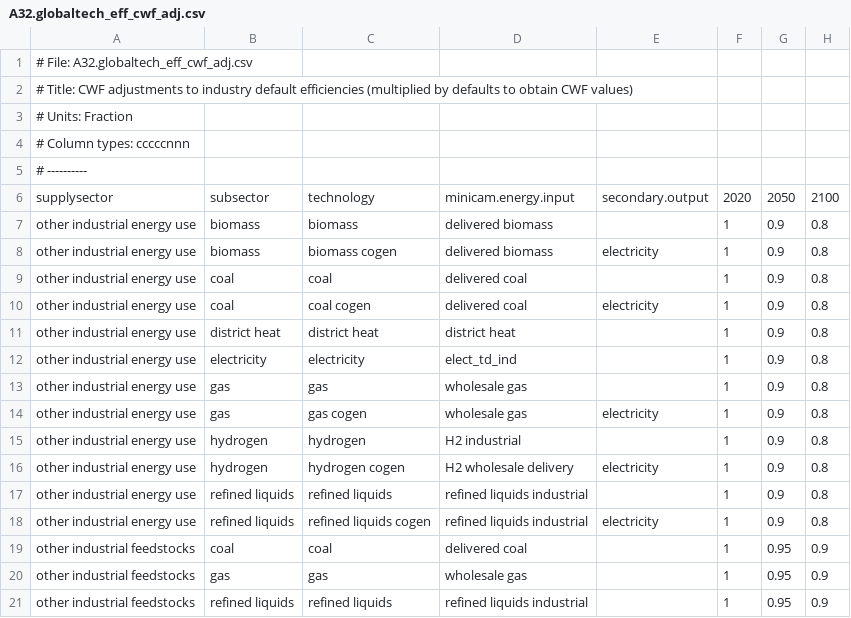
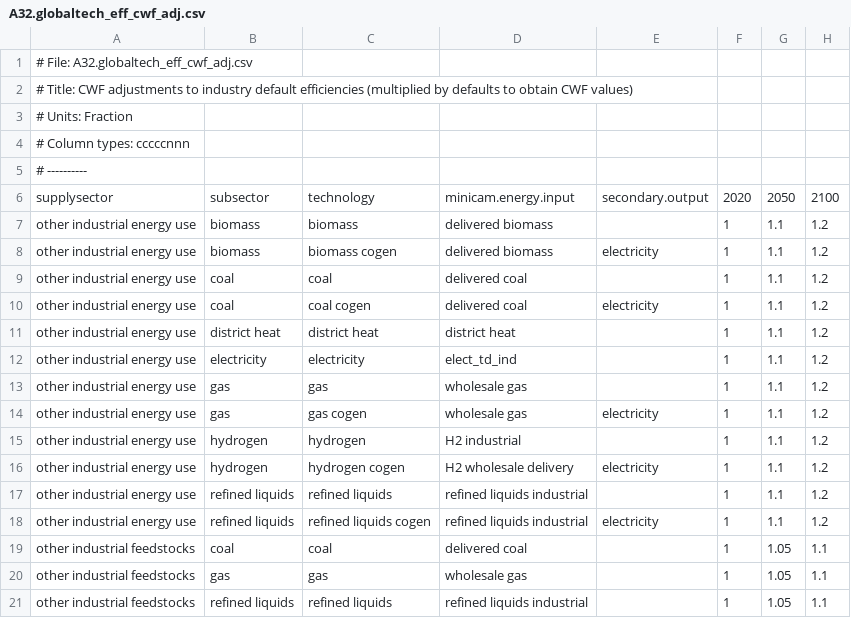
Before and after one commit to jayfuhrman/min-viable-cdr, a CSV file: input/gcamdata/inst/extdata/energy/A32.globaltech_eff_cwf_adj.csv, drawn as a sheet.

```diff
--- a/input/gcamdata/inst/extdata/energy/A32.globaltech_eff_cwf_adj.csv
+++ b/input/gcamdata/inst/extdata/energy/A32.globaltech_eff_cwf_adj.csv
@@ -6,16 +6,16 @@
 supplysector,subsector,technology,minicam.energy.input,secondary.output,2020,2050,2100
-other industrial energy use,biomass,biomass,delivered biomass,,1,0.9,0.8
-other industrial energy use,biomass,biomass cogen,delivered biomass,electricity,1,0.9,0.8
-other industrial energy use,coal,coal,delivered coal,,1,0.9,0.8
-other industrial energy use,coal,coal cogen,delivered coal,electricity,1,0.9,0.8
-other industrial energy use,district heat,district heat,district heat,,1,0.9,0.8
-other industrial energy use,electricity,electricity,elect_td_ind,,1,0.9,0.8
-other industrial energy use,gas,gas,wholesale gas,,1,0.9,0.8
-other industrial energy use,gas,gas cogen,wholesale gas,electricity,1,0.9,0.8
-other industrial energy use,hydrogen,hydrogen,H2 industrial,,1,0.9,0.8
-other industrial energy use,hydrogen,hydrogen cogen,H2 wholesale delivery,electricity,1,0.9,0.8
-other industrial energy use,refined liquids,refined liquids,refined liquids industrial,,1,0.9,0.8
-other industrial energy use,refined liquids,refined liquids cogen,refined liquids industrial,electricity,1,0.9,0.8
-other industrial feedstocks,coal,coal,delivered coal,,1,0.95,0.9
-other industrial feedstocks,gas,gas,wholesale gas,,1,0.95,0.9
-other industrial feedstocks,refined liquids,refined liquids,refined liquids industrial,,1,0.95,0.9
+other industrial energy use,biomass,biomass,delivered biomass,,1,1.1,1.2
+other industrial energy use,biomass,biomass cogen,delivered biomass,electricity,1,1.1,1.2
+other industrial energy use,coal,coal,delivered coal,,1,1.1,1.2
+other industrial energy use,coal,coal cogen,delivered coal,electricity,1,1.1,1.2
+other industrial energy use,district heat,district heat,district heat,,1,1.1,1.2
+other industrial energy use,electricity,electricity,elect_td_ind,,1,1.1,1.2
+other industrial energy use,gas,gas,wholesale gas,,1,1.1,1.2
+other industrial energy use,gas,gas cogen,wholesale gas,electricity,1,1.1,1.2
+other industrial energy use,hydrogen,hydrogen,H2 industrial,,1,1.1,1.2
+other industrial energy use,hydrogen,hydrogen cogen,H2 wholesale delivery,electricity,1,1.1,1.2
+other industrial energy use,refined liquids,refined liquids,refined liquids industrial,,1,1.1,1.2
+other industrial energy use,refined liquids,refined liquids cogen,refined liquids industrial,electricity,1,1.1,1.2
+other industrial feedstocks,coal,coal,delivered coal,,1,1.05,1.1
+other industrial feedstocks,gas,gas,wholesale gas,,1,1.05,1.1
+other industrial feedstocks,refined liquids,refined liquids,refined liquids industrial,,1,1.05,1.1
```
Also changed, not shown: input/gcamdata/inst/extdata/energy/A325.globaltech_eff_cwf_adj.csv.
